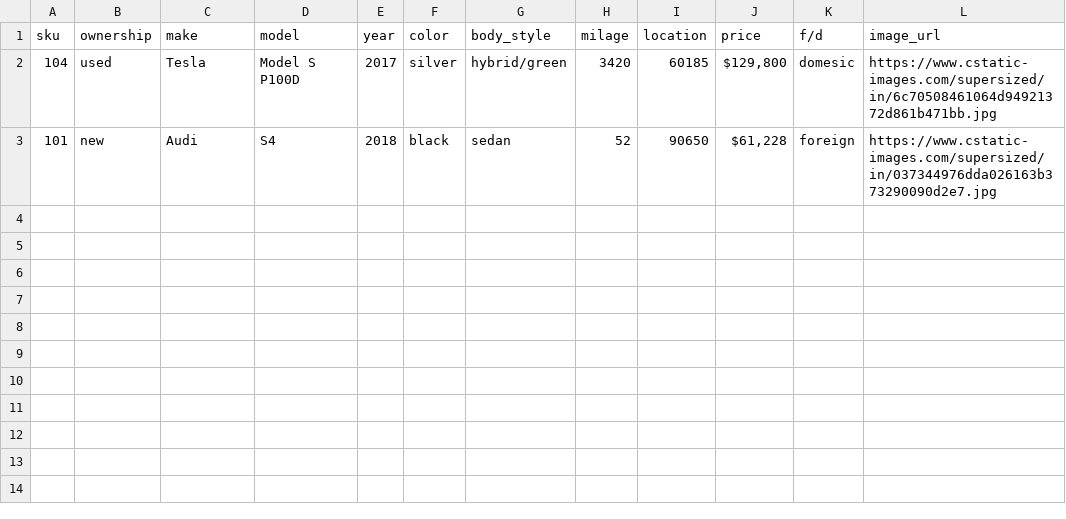
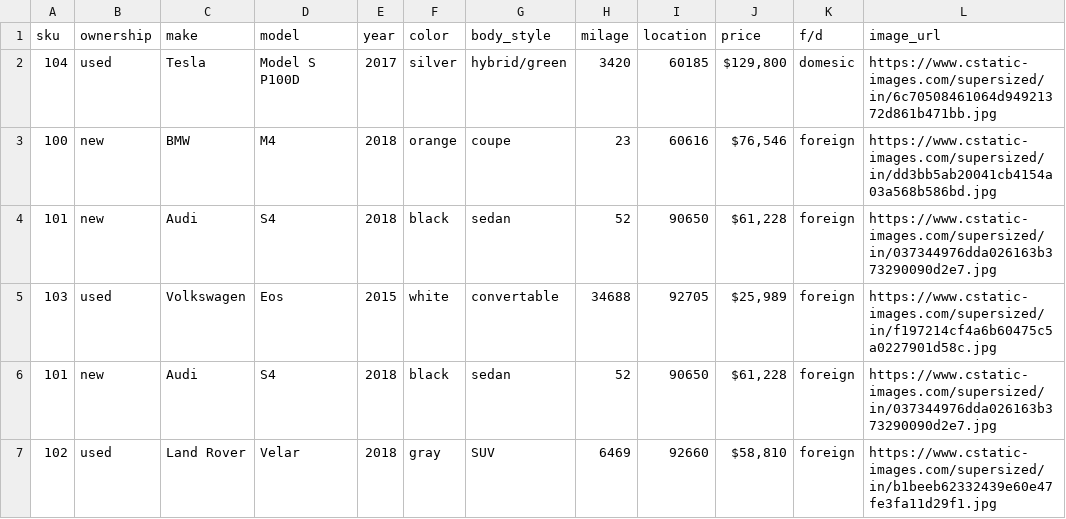
Before and after one commit to jonathan-levy/Rush00, a CSV file: carts/no_user.csv, drawn as a sheet; the diff names each change by its address in the sheet, - before the commit and + after, or states it on an @@ line.

```diff
--- a/carts/no_user.csv
+++ b/carts/no_user.csv
+row 3: 100 | new | BMW | M4 | 2018 | orange | coupe | 23 | 60616 | $76,546 | foreign | https://www.cstatic-images.com/supersized/in/dd3bb5ab20041cb4154a03a568b586bd.jpg
+row 5: 103 | used | Volkswagen | Eos | 2015 | white | convertable | 34688 | 92705 | $25,989 | foreign | https://www.cstatic-images.com/supersized/in/f197214cf4a6b60475c5a0227901d58c.jpg
+row 6: 101 | new | Audi | S4 | 2018 | black | sedan | 52 | 90650 | $61,228 | foreign | https://www.cstatic-images.com/supersized/in/037344976dda026163b373290090d2e7.jpg
+row 7: 102 | used | Land Rover | Velar | 2018 | gray | SUV | 6469 | 92660 | $58,810 | foreign | https://www.cstatic-images.com/supersized/in/b1beeb62332439e60e47fe3fa11d29f1.jpg
```
Also changed, not shown: 6 other files.
